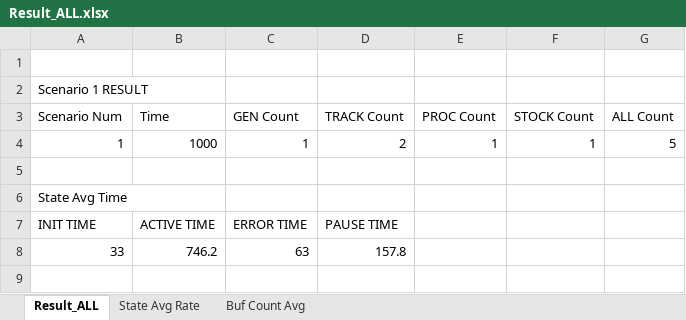
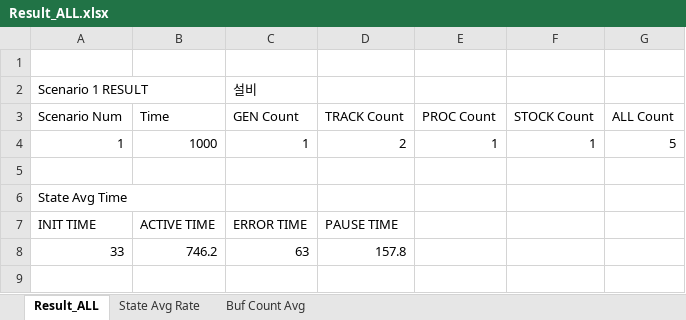
Before and after one commit to Tentailsahri/DT_FINAL_Project, an Excel workbook: 문서/Result_ALL.xlsx, sheet Result_ALL, drawn as a sheet; only a part is shown; values as stored, in another font and other column widths than the file's, no borders; charts and pictures not drawn; the diff names each change by its address in the sheet, - before the commit and + after, or states it on an @@ line.

```diff
--- a/문서/Result_ALL.xlsx (sheet Result_ALL)
+++ b/문서/Result_ALL.xlsx (sheet Result_ALL)
-C2: (empty)
+C2: 설비
```
Also changed, not shown: sheet State Avg Rate, charts or pictures, 14 other files.
